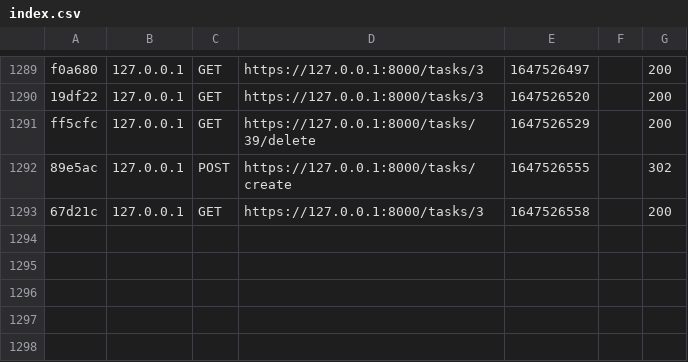
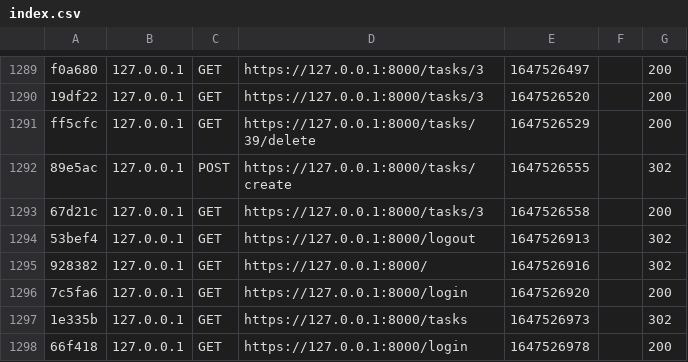
Before and after one commit to avamdui/TODOLIST, a CSV file: var/cache/dev/profiler/index.csv, drawn as a sheet; only a part is shown, gaps mark what is left out.

```diff
--- a/var/cache/dev/profiler/index.csv
+++ b/var/cache/dev/profiler/index.csv
@@ -1293 +1293,6 @@ ff5cfc,127.0.0.1,GET,https://127.0.0.1:8000/tasks/39/delete,1647526529,,200
 67d21c,127.0.0.1,GET,https://127.0.0.1:8000/tasks/3,1647526558,,200
+53bef4,127.0.0.1,GET,https://127.0.0.1:8000/logout,1647526913,,302
+928382,127.0.0.1,GET,https://127.0.0.1:8000/,1647526916,,302
+7c5fa6,127.0.0.1,GET,https://127.0.0.1:8000/login,1647526920,,200
+1e335b,127.0.0.1,GET,https://127.0.0.1:8000/tasks,1647526973,,302
+66f418,127.0.0.1,GET,https://127.0.0.1:8000/login,1647526978,,200
```
Also changed, not shown: 32 other files.
